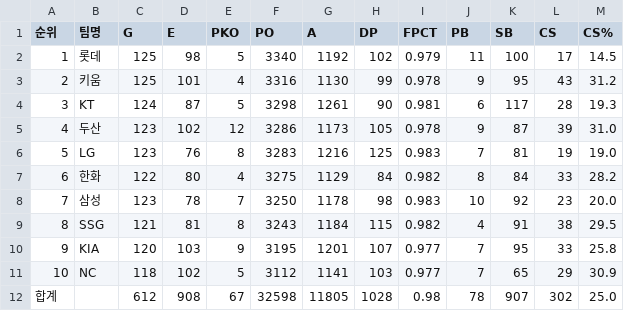
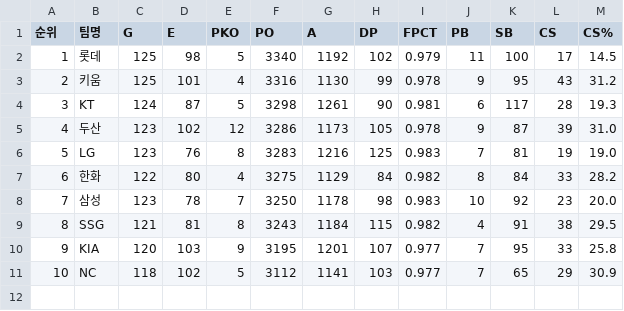
Before and after one commit to dlab-project/KBO-win-rate-calculator, a CSV file: Data/kbo_team_fielding_stats.csv, drawn as a sheet.

```diff
--- a/Data/kbo_team_fielding_stats.csv
+++ b/Data/kbo_team_fielding_stats.csv
@@ -11,2 +11 @@
 10,NC,118,102,5,3112,1141,103,0.977,7,65,29,30.9
-합계,,612,908,67,32598,11805,1028,0.98,78,907,302,25.0
```
Also changed, not shown: Data/kbo_team_baserunning_stats.csv.
